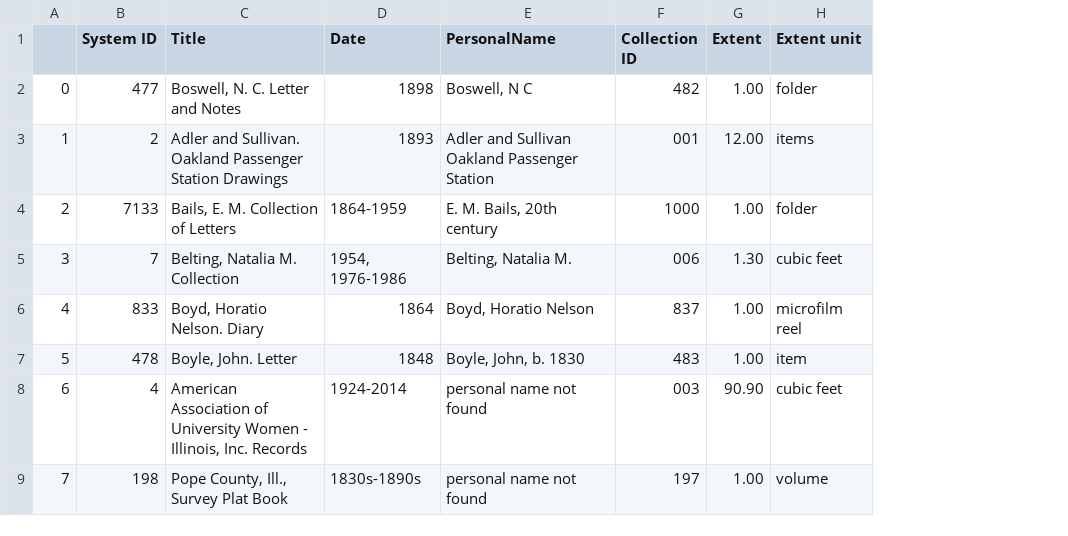
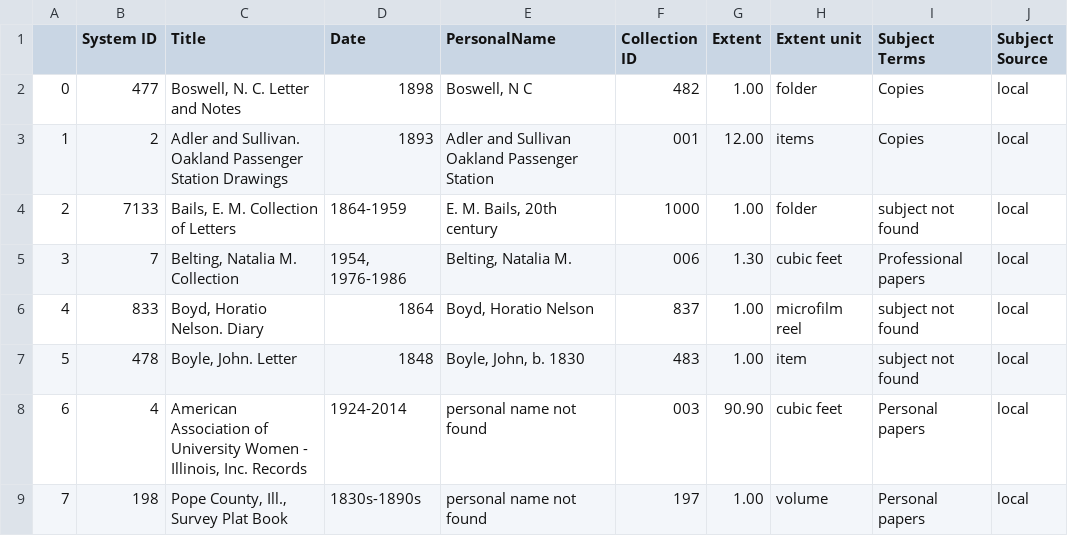
Before and after one commit to courtneyamber/EAD-MARC-Project, a CSV file: output/spreadsheet_example.csv, drawn as a sheet; the diff names each change by its address in the sheet, - before the commit and + after, or states it on an @@ line.

```diff
--- a/output/spreadsheet_example.csv
+++ b/output/spreadsheet_example.csv
+column I (Subject Terms), rows 2-9: Copies | Copies | subject not found | Professional papers | subject not found | subject not found | Personal papers | Personal papers
+column J (Subject Source), rows 2-9: all local
```
Also changed, not shown: 1 other file.
